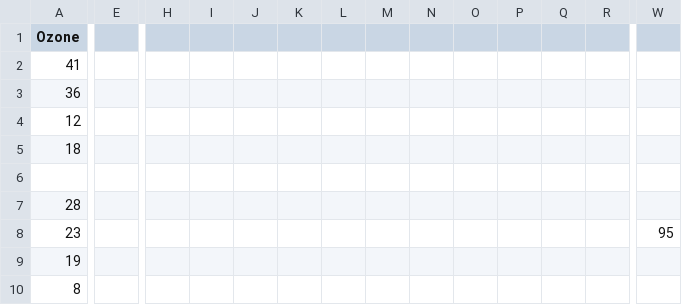
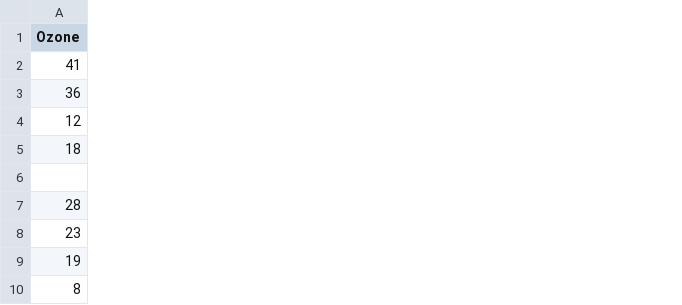
Before and after one commit to tertiarycourses/RStatisticsTraining, a CSV file: exercises/weather_nea.csv, drawn as a sheet; only a part is shown, gaps mark what is left out; the diff covers the shown part only; the diff names each change by its address in the sheet, - before the commit and + after, or states it on an @@ line.

```diff
--- a/exercises/weather_nea.csv
+++ b/exercises/weather_nea.csv
-column E, empty
-column H, empty
-column I, empty
-column J, empty
-column K, empty
-column L, empty
-column M, empty
-column N, empty
-column O, empty
-column P, empty
-column Q, empty
-column R, empty
-column W, row 8: 95
```
Also changed, not shown: 4 removed columns elsewhere in this file, 1 other file.
